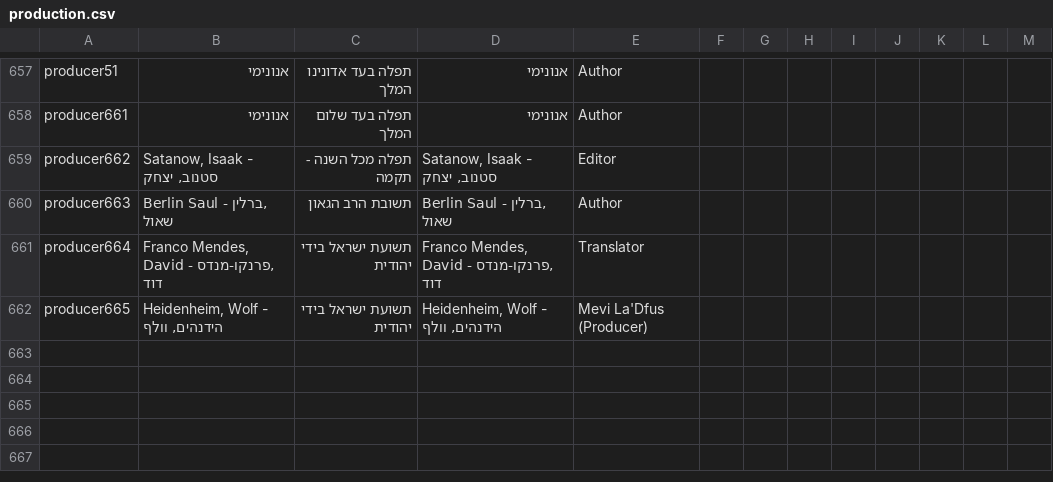
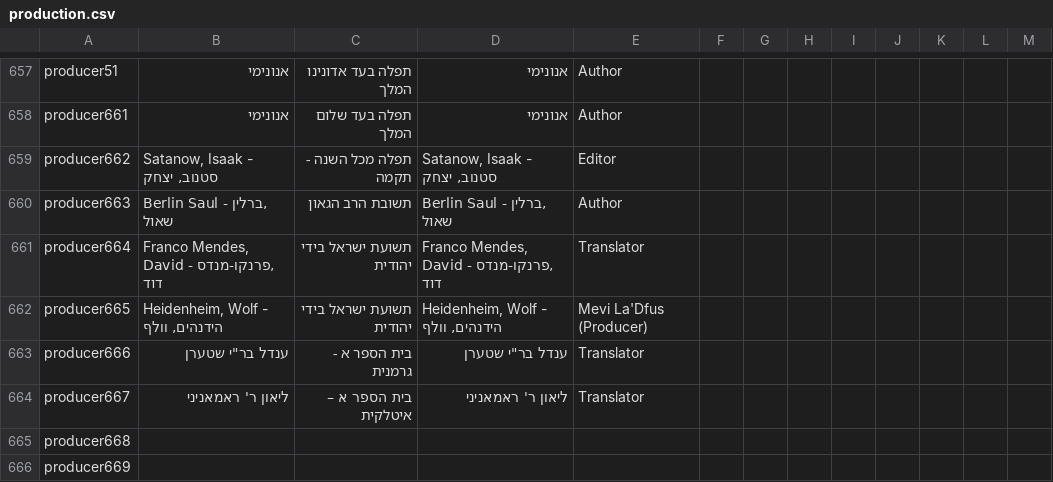
Before and after one commit to Gizra/haskala, a CSV file: haskala/modules/custom/haskala_migrate/csv/node/production.csv, drawn as a sheet; only a part is shown, gaps mark what is left out.

Commit message:
Move translator data to production csv

```diff
--- a/haskala/modules/custom/haskala_migrate/csv/node/production.csv
+++ b/haskala/modules/custom/haskala_migrate/csv/node/production.csv
@@ -662 +662,5 @@ producer664,"Franco Mendes, David - פרנקו-מנדס, דוד",תשועת יש
 producer665,"Heidenheim, Wolf - הידנהים, וולף",תשועת ישראל בידי יהודית,"Heidenheim, Wolf - הידנהים, וולף",Mevi La'Dfus (Producer),,,,,,,,
+producer666,"ענדל בר""י שטערן",בית הספר א - גרמנית,"ענדל בר""י שטערן",Translator,,,,,,,,
+producer667,ליאון ר' ראמאניני,בית הספר א – איטלקית,ליאון ר' ראמאניני,Translator,,,,,,,,
+producer668,,,,,,,,,,,,
+producer669,,,,,,,,,,,,
```
